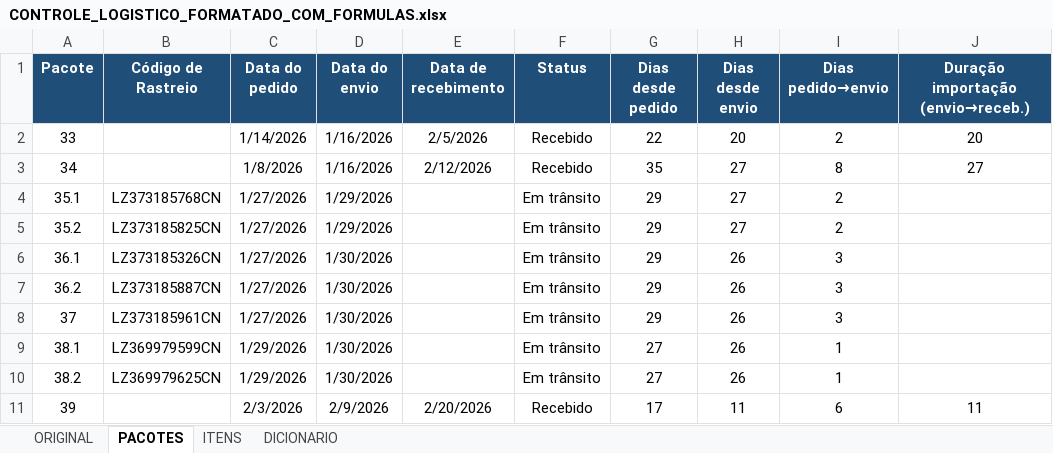
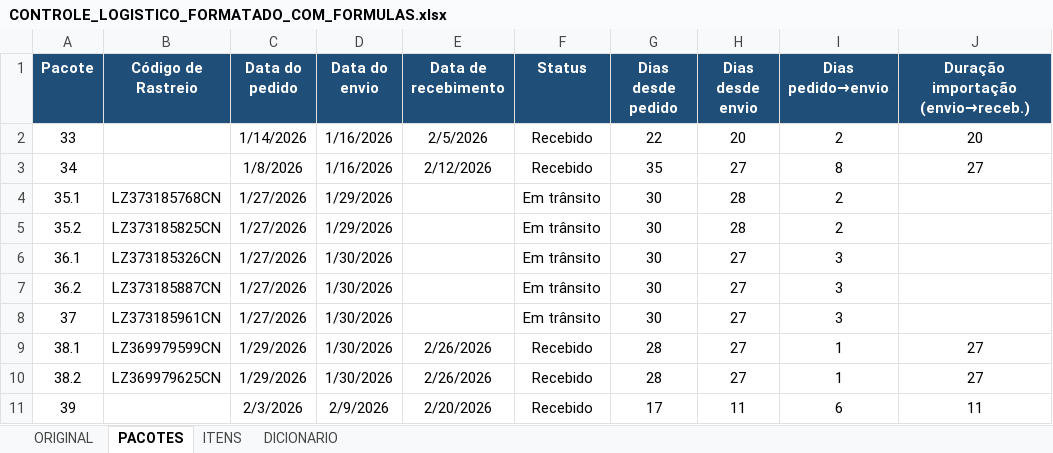
Before and after one commit to engvitorsilva01-eng/dashboard-pacotes, an Excel workbook: CONTROLE_LOGISTICO_FORMATADO_COM_FORMULAS.xlsx, sheet PACOTES, drawn as a sheet; values as stored, in another font and other column widths than the file's, no borders; table styles not drawn; the diff names each change by its address in the sheet, - before the commit and + after, or states it on an @@ line.

```diff
--- a/CONTROLE_LOGISTICO_FORMATADO_COM_FORMULAS.xlsx (sheet PACOTES)
+++ b/CONTROLE_LOGISTICO_FORMATADO_COM_FORMULAS.xlsx (sheet PACOTES)
-G4:G8 (Dias desde pedido): 29
+G4:G8 (Dias desde pedido): 30
-H4:H5 (Dias desde envio): 27
+H4:H5 (Dias desde envio): 28
-H6:H10 (Dias desde envio): 26
+H6:H10 (Dias desde envio): 27
-E9:E10 (Data de recebimento): (empty)
+E9:E10 (Data de recebimento): 2/26/2026
-F9:F10 (Status): Em trânsito
+F9:F10 (Status): Recebido
-G9:G10 (Dias desde pedido): 27
+G9:G10 (Dias desde pedido): 28
-J9:J10: (empty)
+J9:J10: 27
```
Also changed, not shown: sheet ORIGINAL.
